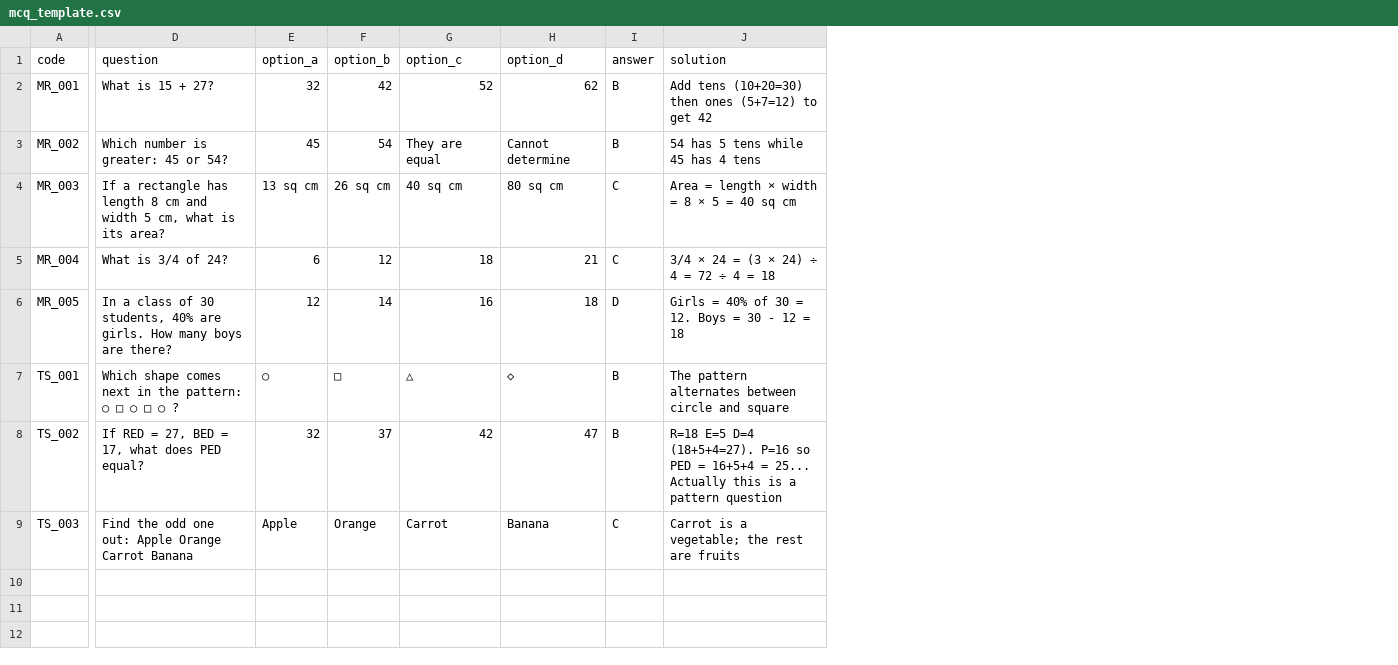
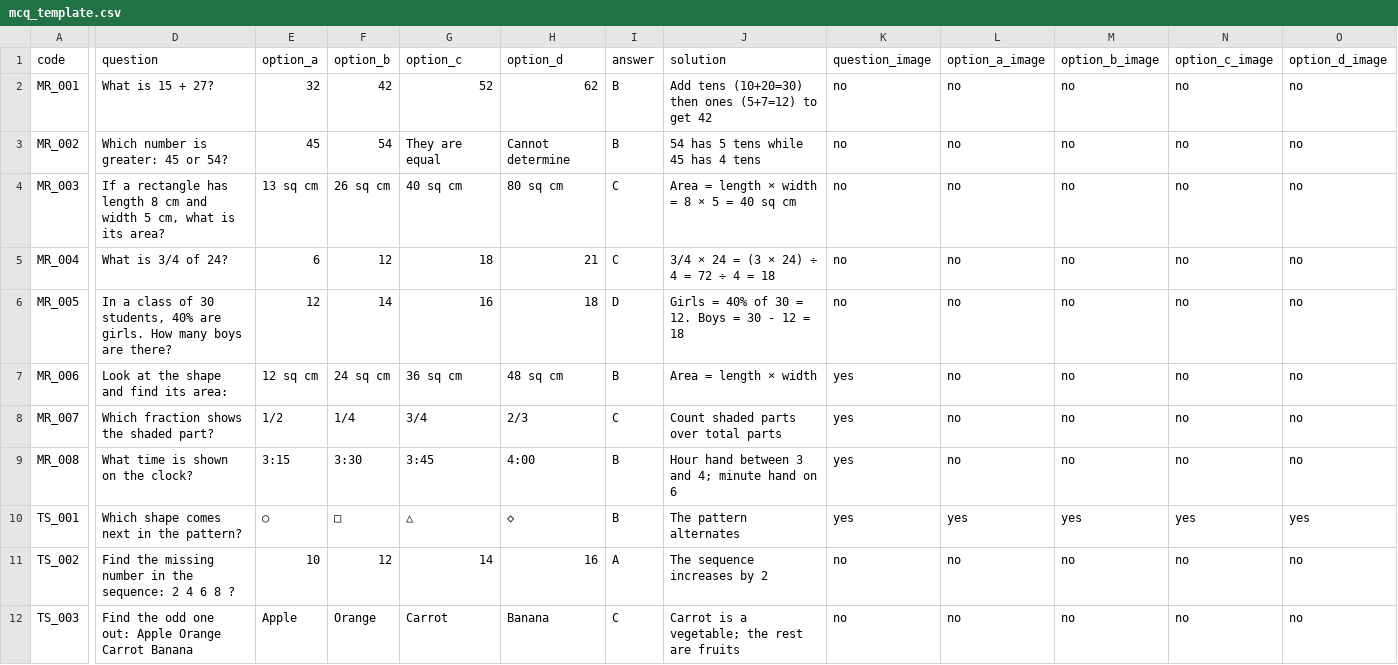
Before and after one commit to parshav92/mocktest-freelance, a CSV file: public/templates/mcq_template.csv, drawn as a sheet; only a part is shown, gaps mark what is left out; addresses are those after the commit; rows hold the shown columns only; the diff names each change by its address in the sheet, - before the commit and + after, or states it on an @@ line.

Commit message:
feat(admin, upload): enhance question batch upload and improve admin layout

```diff
--- a/public/templates/mcq_template.csv
+++ b/public/templates/mcq_template.csv
+column K (question_image), rows 2-6: all no; rows 10-12: yes | no | no
+column L (option_a_image), rows 2-6: all no; rows 10-12: yes | no | no
+column M (option_b_image), rows 2-6: all no; rows 10-12: yes | no | no
+column N (option_c_image), rows 2-6: all no; rows 10-12: yes | no | no
+column O (option_d_image), rows 2-6: all no; rows 10-12: yes | no | no
+row 7: MR_006 | Look at the shape and find its area: | 12 sq cm | 24 sq cm | 36 sq cm | 48 sq cm | B | Area = length × width | yes | no | no | no | no
+row 8: MR_007 | Which fraction shows the shaded part? | 1/2 | 1/4 | 3/4 | 2/3 | C | Count shaded parts over total parts | yes | no | no | no | no
+row 9: MR_008 | What time is shown on the clock? | 3:15 | 3:30 | 3:45 | 4:00 | B | Hour hand between 3 and 4; minute hand on 6 | yes | no | no | no | no
-D10 (question): Which shape comes next in the pattern: ○ □ ○ □ ○ ?
+D10 (question): Which shape comes next in the pattern?
-J10 (solution): The pattern alternates between circle and square
+J10 (solution): The pattern alternates
-D11 (question): If RED = 27, BED = 17, what does PED equal?
+D11 (question): Find the missing number in the sequence: 2 4 6 8 ?
-E11 (option_a): 32
+E11 (option_a): 10
-F11 (option_b): 37
+F11 (option_b): 12
-G11 (option_c): 42
+G11 (option_c): 14
-H11 (option_d): 47
+H11 (option_d): 16
-I11 (answer): B
+I11 (answer): A
-J11 (solution): R=18 E=5 D=4 (18+5+4=27). P=16 so PED = 16+5+4 = 25... Actually this is a pattern question
+J11 (solution): The sequence increases by 2
```
Also changed, not shown: 5 other files.
